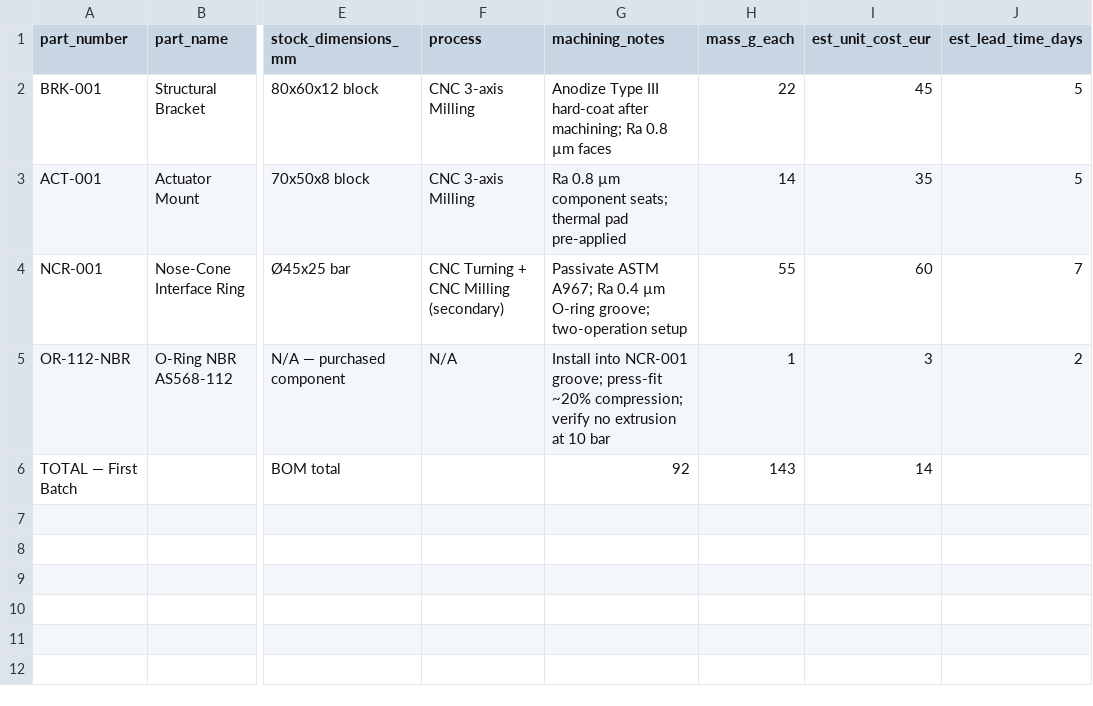
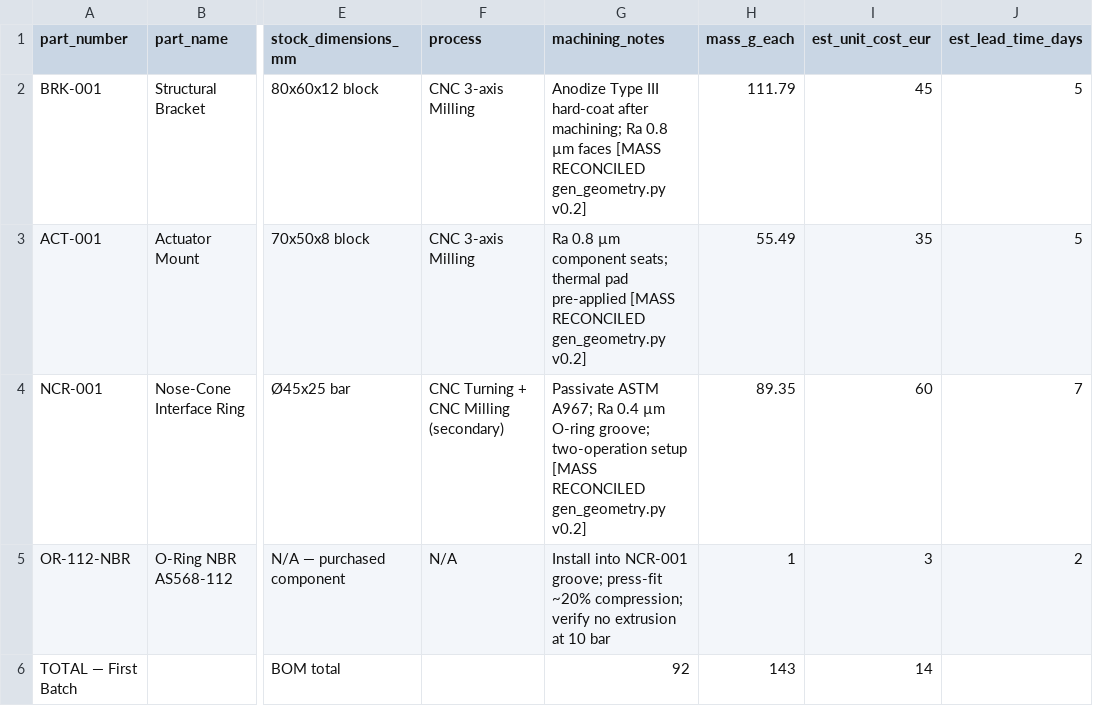
Before and after one commit to Commonfields25/Interceptor_M, a CSV file: hardware/prototypes/BOM.csv, drawn as a sheet; only a part is shown, gaps mark what is left out; the diff names each change by its address in the sheet, - before the commit and + after, or states it on an @@ line.

Commit message:
feat(mech): wire gen_geometry.py → PARAMETERS.json (shared_geometry, DC line)
- load_parameters() now parses repo PARAMETERS.json canonical structure
  (shared_geometry + lines[DC].mtow_g), no hardcoded defaults needed
- BOM.csv masses reconciled from script output (BRK-001 111.79g,
  ACT-001 55.49g, NCR-001 89.35g — Al-7075 ρ=2.71, SS316L ρ=8.0)
- Key param mapping: tube_diameter_mm=40, fuselage_outer_diameter_mm=35,
  arm_length_mm=75, wing_chord_mm=60, motor_mount_mm=[9,12]
- All assertions pass: 4 arm holes, 4 motor holes, 4 M3, 6 M2, 72-pt O-ring

Reviewed per MECHANICAL_DEV_APPROVAL.md governance.

```diff
--- a/hardware/prototypes/BOM.csv
+++ b/hardware/prototypes/BOM.csv
-G2 (machining_notes): …µm faces
+G2 (machining_notes): …µm faces [MASS RECONCILED gen_geometry.py v0.2]
-H2 (mass_g_each): 22
+H2 (mass_g_each): 111.79
-G3 (machining_notes): …pad pre-applied
+G3 (machining_notes): …pad pre-applied [MASS RECONCILED gen_geometry.py v0.2]
-H3 (mass_g_each): 14
+H3 (mass_g_each): 55.49
-G4 (machining_notes): …two-operation setup
+G4 (machining_notes): …two-operation setup [MASS RECONCILED gen_geometry.py v0.2]
-H4 (mass_g_each): 55
+H4 (mass_g_each): 89.35
```
Also changed, not shown: 1 other file.
